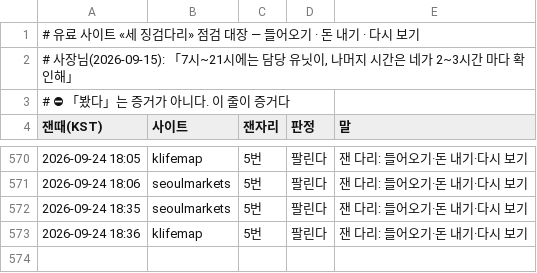
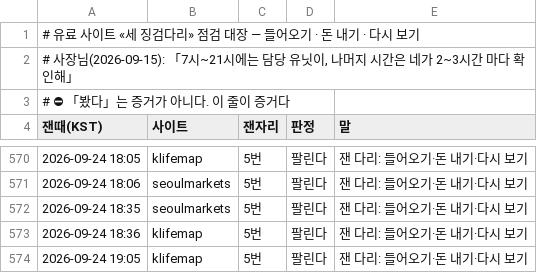
Before and after one commit to parkintaek2-gif/parkintaek2-gif.github.io, a TSV file: docs/손님길점검.tsv, drawn as a sheet; only a part is shown, gaps mark what is left out.

```diff
--- a/docs/손님길점검.tsv
+++ b/docs/손님길점검.tsv
@@ -573 +573,2 @@
 2026-09-24 18:36	klifemap	5번	팔린다	잰 다리: 들어오기·돈 내기·다시 보기
+2026-09-24 19:05	klifemap	5번	팔린다	잰 다리: 들어오기·돈 내기·다시 보기
```
Also changed, not shown: 1 other file.
